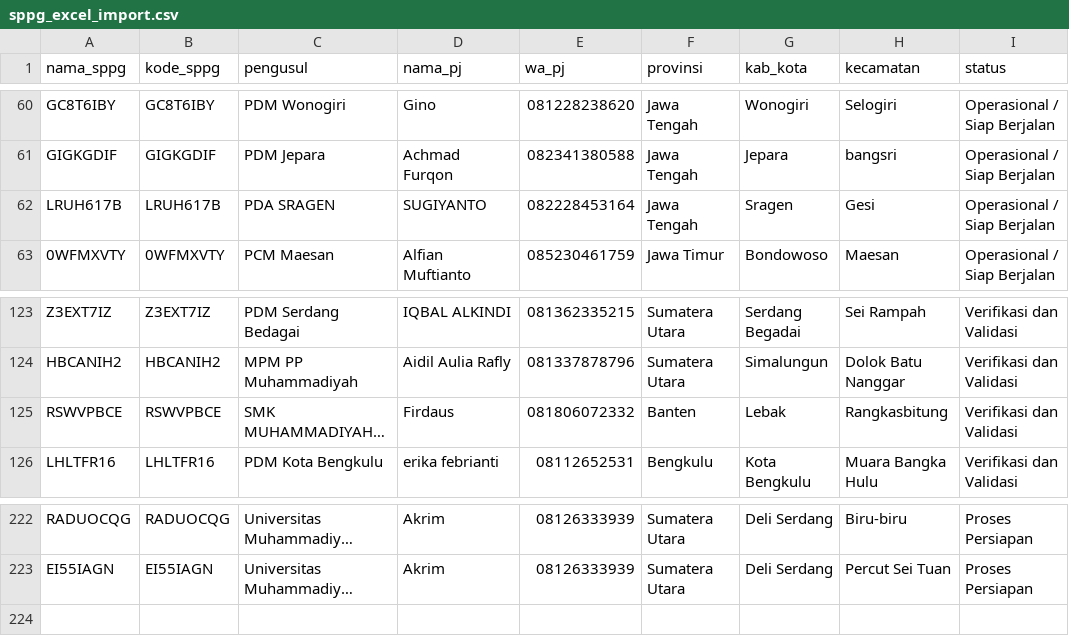
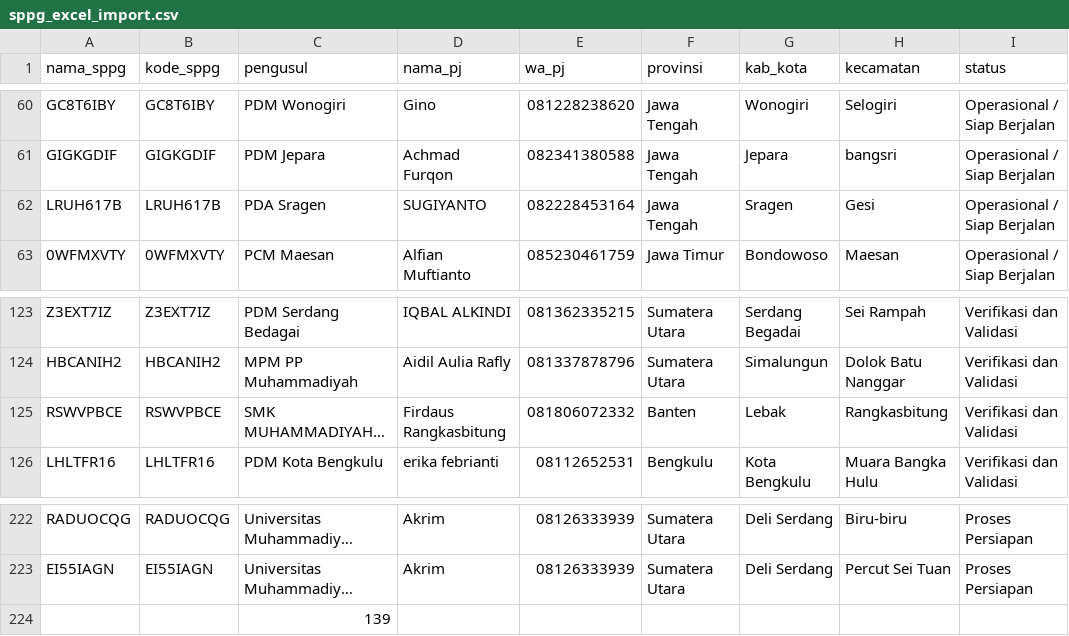
Before and after one commit to yaufaniadam/mbmu, a CSV file: database/seeders/data/sppg_excel_import.csv, drawn as a sheet; only a part is shown, gaps mark what is left out; long unchanged cells end in …; rows hold the shown columns only; the diff names each change by its address in the sheet, - before the commit and + after, or states it on an @@ line.

```diff
--- a/database/seeders/data/sppg_excel_import.csv
+++ b/database/seeders/data/sppg_excel_import.csv
-C62 (pengusul): PDA SRAGEN
+C62 (pengusul): PDA Sragen
-D125 (nama_pj): Firdaus
+D125 (nama_pj): Firdaus Rangkasbitung
+row 224:  |  | 139
```
Also changed, not shown: 10 other files.
